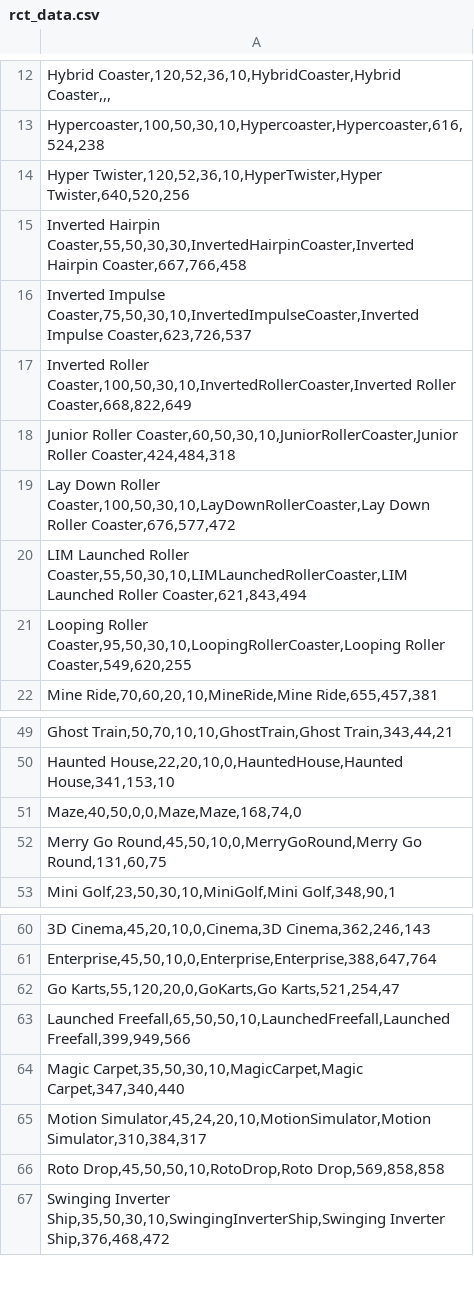
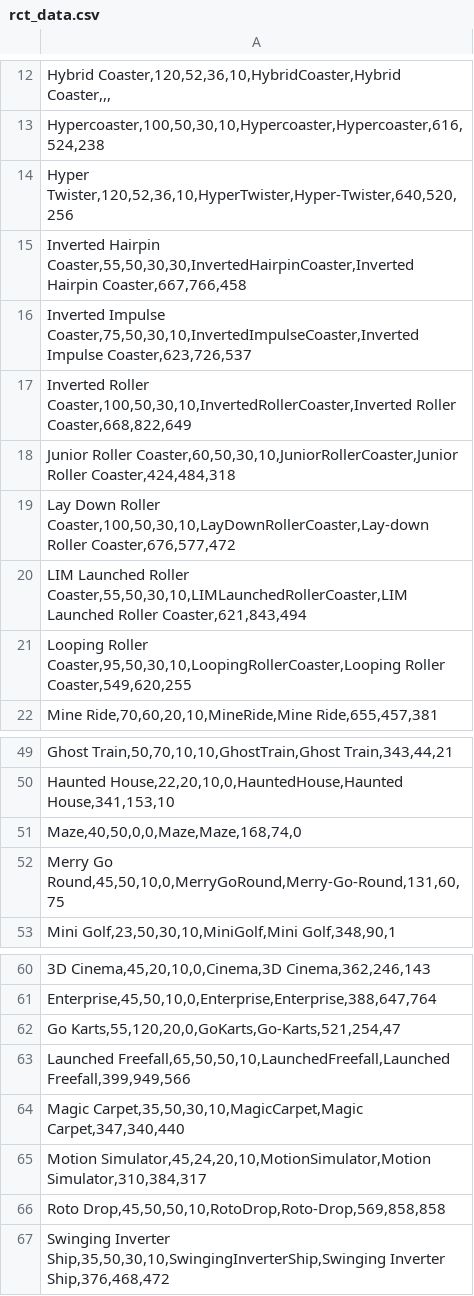
Before and after one commit to hjylha/RCTpricecalculator, a CSV file: rct_data.csv, drawn as a sheet; only a part is shown, gaps mark what is left out; the diff covers the shown part only; the diff names each change by its address in the sheet, - before the commit and + after, or states it on an @@ line.

```diff
--- a/rct_data.csv
+++ b/rct_data.csv
-A14: Hyper Twister,120,52,36,10,HyperTwister,Hyper Twister,640,520,256
+A14: Hyper Twister,120,52,36,10,HyperTwister,Hyper-Twister,640,520,256
-A19: …Down Roller Coaster,100,50,30,10,LayDownRollerCoaster,Lay Down Roller Coaster,676,577,472
+A19: …Down Roller Coaster,100,50,30,10,LayDownRollerCoaster,Lay-down Roller Coaster,676,577,472
-A52: Merry Go Round,45,50,10,0,MerryGoRound,Merry Go Round,131,60,75
+A52: Merry Go Round,45,50,10,0,MerryGoRound,Merry-Go-Round,131,60,75
-A62: Go Karts,55,120,20,0,GoKarts,Go Karts,521,254,47
+A62: Go Karts,55,120,20,0,GoKarts,Go-Karts,521,254,47
-A66: Roto Drop,45,50,50,10,RotoDrop,Roto Drop,569,858,858
+A66: Roto Drop,45,50,50,10,RotoDrop,Roto-Drop,569,858,858
```
Also changed, not shown: 1 added row and 17 edited cells elsewhere in this file, 3 other files.
